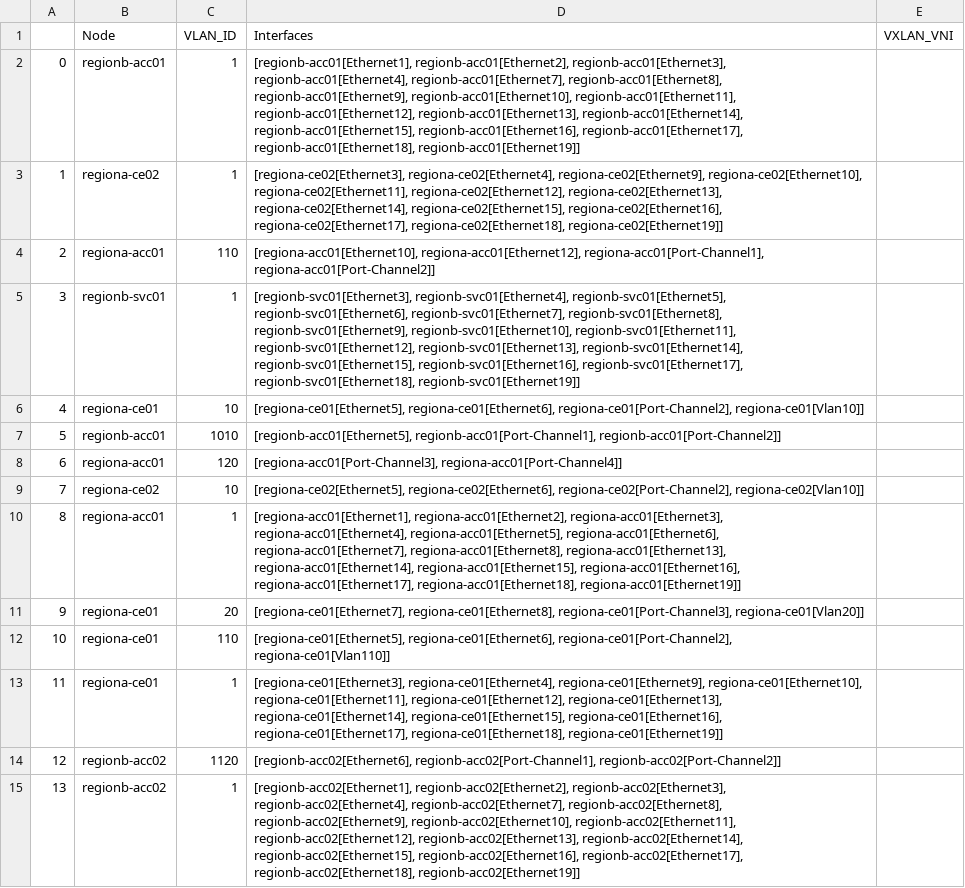
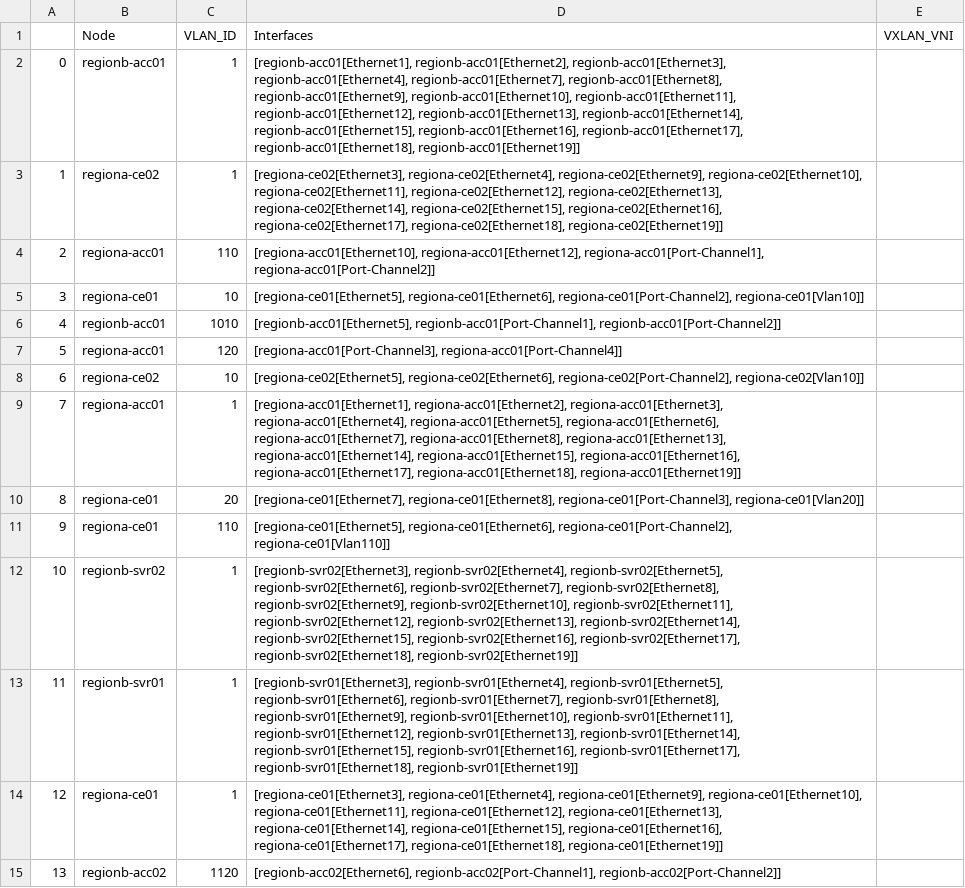
Before and after one commit to ool-mddo/netomox-exp, a CSV file: model_defs/mddo_trial/csv/pushed_configs/sw_vlan_props.csv, drawn as a sheet; only a part is shown; the diff covers the shown part only.

```diff
--- a/model_defs/mddo_trial/csv/pushed_configs/sw_vlan_props.csv
+++ b/model_defs/mddo_trial/csv/pushed_configs/sw_vlan_props.csv
@@ -4,12 +4,12 @@
 2,regiona-acc01,110,"[regiona-acc01[Ethernet10], regiona-acc01[Ethernet12], regiona-acc01[Port-Channel1], regiona-acc01[Port-Channel2]]",
-3,regionb-svc01,1,"[regionb-svc01[Ethernet3], regionb-svc01[Ethernet4], regionb-svc01[Ethernet5], regionb-svc01[Ethernet6], regionb-svc01[Ethernet7], regionb-svc01[Ethernet8], regionb-svc01[Ethernet9], regionb-svc01[Ethernet10], regionb-svc01[Ethernet11], regionb-svc01[Ethernet12], regionb-svc01[Ethernet13], regionb-svc01[Ethernet14], regionb-svc01[Ethernet15], regionb-svc01[Ethernet16], regionb-svc01[Ethernet17], regionb-svc01[Ethernet18], regionb-svc01[Ethernet19]]",
-4,regiona-ce01,10,"[regiona-ce01[Ethernet5], regiona-ce01[Ethernet6], regiona-ce01[Port-Channel2], regiona-ce01[Vlan10]]",
-5,regionb-acc01,1010,"[regionb-acc01[Ethernet5], regionb-acc01[Port-Channel1], regionb-acc01[Port-Channel2]]",
-6,regiona-acc01,120,"[regiona-acc01[Port-Channel3], regiona-acc01[Port-Channel4]]",
-7,regiona-ce02,10,"[regiona-ce02[Ethernet5], regiona-ce02[Ethernet6], regiona-ce02[Port-Channel2], regiona-ce02[Vlan10]]",
-8,regiona-acc01,1,"[regiona-acc01[Ethernet1], regiona-acc01[Ethernet2], regiona-acc01[Ethernet3], regiona-acc01[Ethernet4], regiona-acc01[Ethernet5], regiona-acc01[Ethernet6], regiona-acc01[Ethernet7], regiona-acc01[Ethernet8], regiona-acc01[Ethernet13], regiona-acc01[Ethernet14], regiona-acc01[Ethernet15], regiona-acc01[Ethernet16], regiona-acc01[Ethernet17], regiona-acc01[Ethernet18], regiona-acc01[Ethernet19]]",
-9,regiona-ce01,20,"[regiona-ce01[Ethernet7], regiona-ce01[Ethernet8], regiona-ce01[Port-Channel3], regiona-ce01[Vlan20]]",
-10,regiona-ce01,110,"[regiona-ce01[Ethernet5], regiona-ce01[Ethernet6], regiona-ce01[Port-Channel2], regiona-ce01[Vlan110]]",
-11,regiona-ce01,1,"[regiona-ce01[Ethernet3], regiona-ce01[Ethernet4], regiona-ce01[Ethernet9], regiona-ce01[Ethernet10], regiona-ce01[Ethernet11], regiona-ce01[Ethernet12], regiona-ce01[Ethernet13], regiona-ce01[Ethernet14], regiona-ce01[Ethernet15], regiona-ce01[Ethernet16], regiona-ce01[Ethernet17], regiona-ce01[Ethernet18], regiona-ce01[Ethernet19]]",
-12,regionb-acc02,1120,"[regionb-acc02[Ethernet6], regionb-acc02[Port-Channel1], regionb-acc02[Port-Channel2]]",
-13,regionb-acc02,1,"[regionb-acc02[Ethernet1], regionb-acc02[Ethernet2], regionb-acc02[Ethernet3], regionb-acc02[Ethernet4], regionb-acc02[Ethernet7], regionb-acc02[Ethernet8], regionb-acc02[Ethernet9], regionb-acc02[Ethernet10], regionb-acc02[Ethernet11], regionb-acc02[Ethernet12], regionb-acc02[Ethernet13], regionb-acc02[Ethernet14], regionb-acc02[Ethernet15], regionb-acc02[Ethernet16], regionb-acc02[Ethernet17], regionb-acc02[Ethernet18], regionb-acc02[Ethernet19]]",
+3,regiona-ce01,10,"[regiona-ce01[Ethernet5], regiona-ce01[Ethernet6], regiona-ce01[Port-Channel2], regiona-ce01[Vlan10]]",
+4,regionb-acc01,1010,"[regionb-acc01[Ethernet5], regionb-acc01[Port-Channel1], regionb-acc01[Port-Channel2]]",
+5,regiona-acc01,120,"[regiona-acc01[Port-Channel3], regiona-acc01[Port-Channel4]]",
+6,regiona-ce02,10,"[regiona-ce02[Ethernet5], regiona-ce02[Ethernet6], regiona-ce02[Port-Channel2], regiona-ce02[Vlan10]]",
+7,regiona-acc01,1,"[regiona-acc01[Ethernet1], regiona-acc01[Ethernet2], regiona-acc01[Ethernet3], regiona-acc01[Ethernet4], regiona-acc01[Ethernet5], regiona-acc01[Ethernet6], regiona-acc01[Ethernet7], regiona-acc01[Ethernet8], regiona-acc01[Ethernet13], regiona-acc01[Ethernet14], regiona-acc01[Ethernet15], regiona-acc01[Ethernet16], regiona-acc01[Ethernet17], regiona-acc01[Ethernet18], regiona-acc01[Ethernet19]]",
+8,regiona-ce01,20,"[regiona-ce01[Ethernet7], regiona-ce01[Ethernet8], regiona-ce01[Port-Channel3], regiona-ce01[Vlan20]]",
+9,regiona-ce01,110,"[regiona-ce01[Ethernet5], regiona-ce01[Ethernet6], regiona-ce01[Port-Channel2], regiona-ce01[Vlan110]]",
+10,regionb-svr02,1,"[regionb-svr02[Ethernet3], regionb-svr02[Ethernet4], regionb-svr02[Ethernet5], regionb-svr02[Ethernet6], regionb-svr02[Ethernet7], regionb-svr02[Ethernet8], regionb-svr02[Ethernet9], regionb-svr02[Ethernet10], regionb-svr02[Ethernet11], regionb-svr02[Ethernet12], regionb-svr02[Ethernet13], regionb-svr02[Ethernet14], regionb-svr02[Ethernet15], regionb-svr02[Ethernet16], regionb-svr02[Ethernet17], regionb-svr02[Ethernet18], regionb-svr02[Ethernet19]]",
+11,regionb-svr01,1,"[regionb-svr01[Ethernet3], regionb-svr01[Ethernet4], regionb-svr01[Ethernet5], regionb-svr01[Ethernet6], regionb-svr01[Ethernet7], regionb-svr01[Ethernet8], regionb-svr01[Ethernet9], regionb-svr01[Ethernet10], regionb-svr01[Ethernet11], regionb-svr01[Ethernet12], regionb-svr01[Ethernet13], regionb-svr01[Ethernet14], regionb-svr01[Ethernet15], regionb-svr01[Ethernet16], regionb-svr01[Ethernet17], regionb-svr01[Ethernet18], regionb-svr01[Ethernet19]]",
+12,regiona-ce01,1,"[regiona-ce01[Ethernet3], regiona-ce01[Ethernet4], regiona-ce01[Ethernet9], regiona-ce01[Ethernet10], regiona-ce01[Ethernet11], regiona-ce01[Ethernet12], regiona-ce01[Ethernet13], regiona-ce01[Ethernet14], regiona-ce01[Ethernet15], regiona-ce01[Ethernet16], regiona-ce01[Ethernet17], regiona-ce01[Ethernet18], regiona-ce01[Ethernet19]]",
+13,regionb-acc02,1120,"[regionb-acc02[Ethernet6], regionb-acc02[Port-Channel1], regionb-acc02[Port-Channel2]]",
```
Also changed, not shown: 14 edited cells elsewhere in this file, model_defs/mddo_trial/csv/pushed_configs/edges_layer1.csv, model_defs/mddo_trial/csv/pushed_configs/interface_props.csv, 4 other files.
